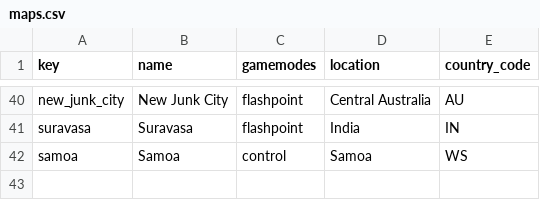
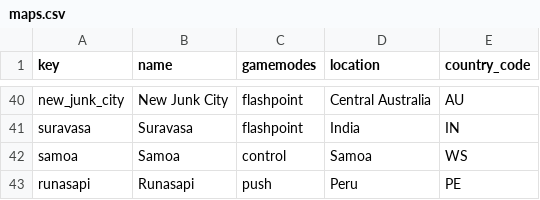
Before and after one commit to TeKrop/overfast-api, a CSV file: app/data/maps.csv, drawn as a sheet; only a part is shown, gaps mark what is left out; the diff names each change by its address in the sheet, - before the commit and + after, or states it on an @@ line.

Commit message:
feat: add Runasapi to maps

```diff
--- a/app/data/maps.csv
+++ b/app/data/maps.csv
+row 43: runasapi | Runasapi | push | Peru | PE
```
Also changed, not shown: 1 other file.
